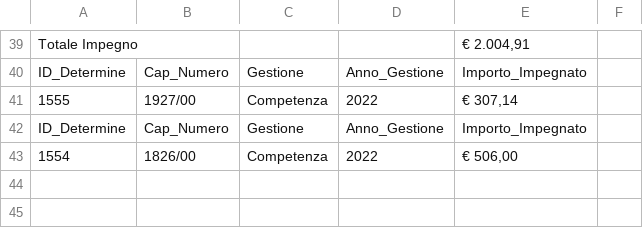
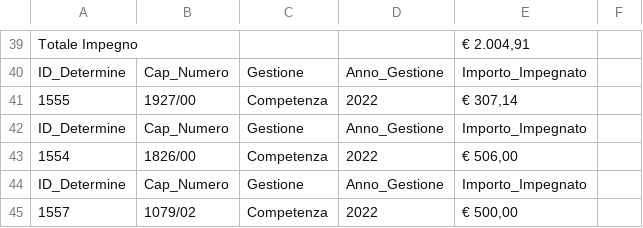
Before and after one commit to uftecdonato/openData, a CSV file: cap.csv, drawn as a sheet; only a part is shown, gaps mark what is left out; the diff names each change by its address in the sheet, - before the commit and + after, or states it on an @@ line.

Commit message:
Update cap.csv

```diff
--- a/cap.csv
+++ b/cap.csv
+row 44: ID_Determine | Cap_Numero | Gestione | Anno_Gestione | Importo_Impegnato
+row 45: 1557 | 1079/02 | Competenza | 2022 | € 500,00
```
